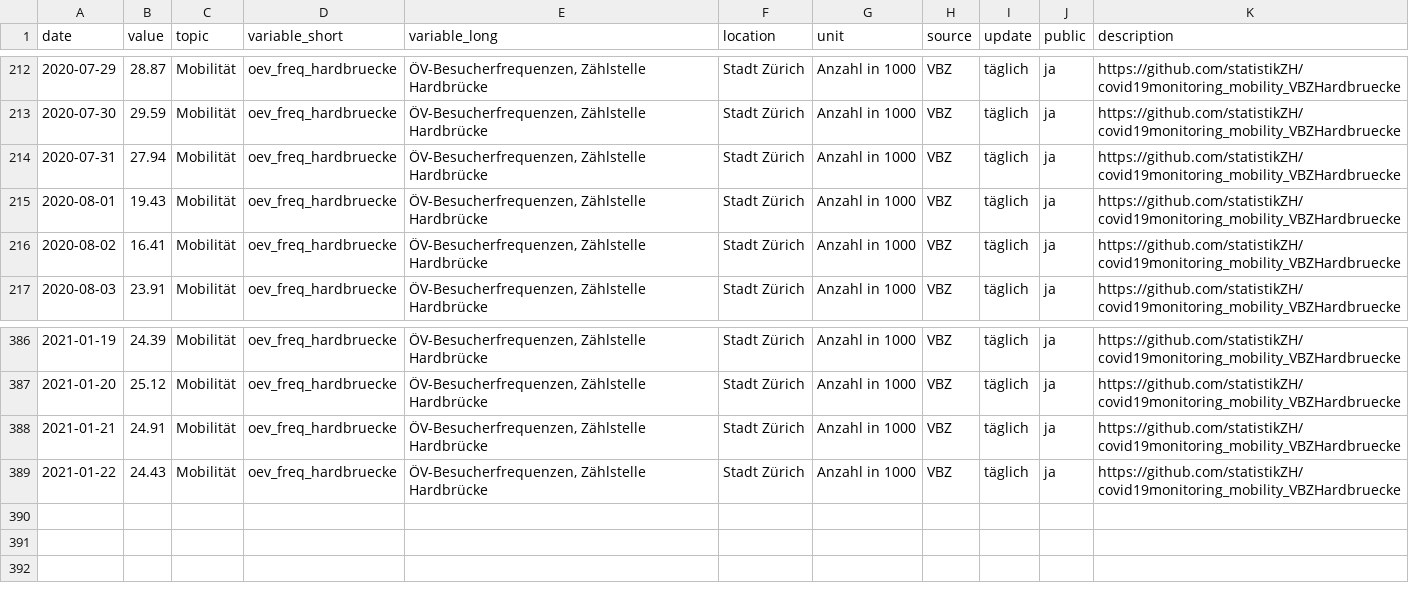
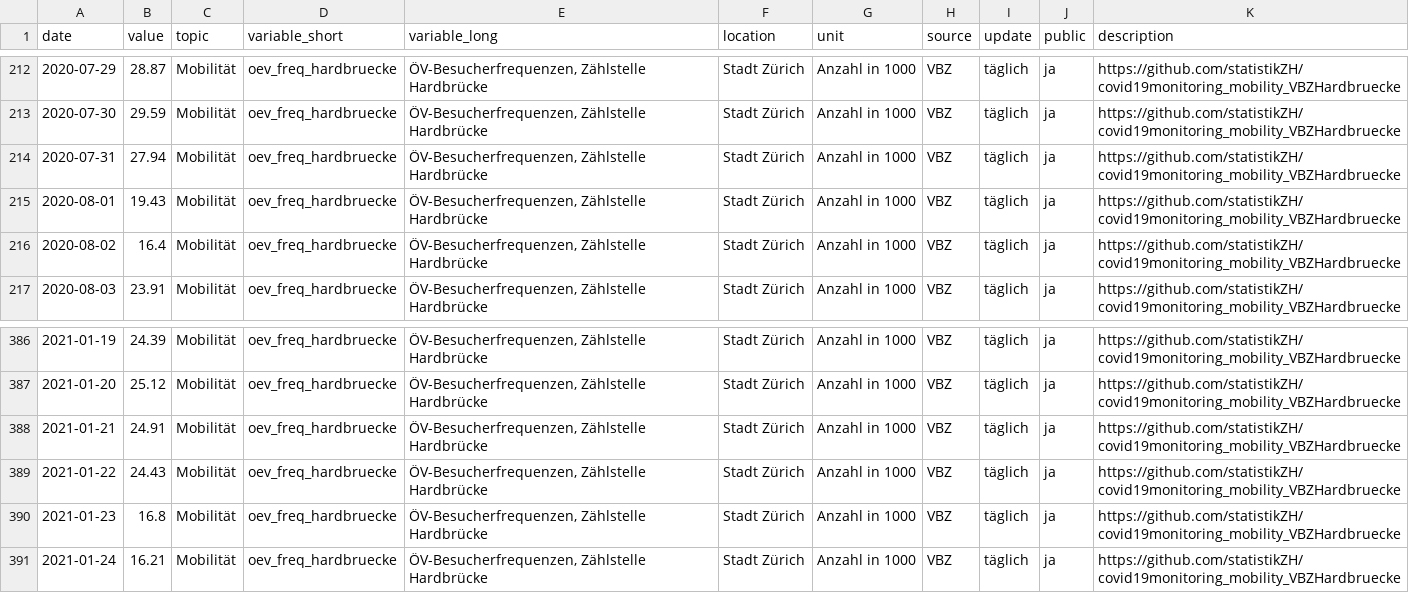
Before and after one commit to statistikZH/covid19monitoring_mobility_VBZHardbruecke, a CSV file: Mobility_VBZHardbruecke.csv, drawn as a sheet; only a part is shown, gaps mark what is left out.

Commit message:
25.1.

```diff
--- a/Mobility_VBZHardbruecke.csv
+++ b/Mobility_VBZHardbruecke.csv
@@ -215,3 +215,3 @@
 2020-08-01,19.43,"Mobilität","oev_freq_hardbruecke","ÖV-Besucherfrequenzen, Zählstelle Hardbrücke","Stadt Zürich","Anzahl in 1000","VBZ","täglich","ja","https://github.com/statistikZH/covid19monitoring_mobility_VBZHardbruecke"
-2020-08-02,16.41,"Mobilität","oev_freq_hardbruecke","ÖV-Besucherfrequenzen, Zählstelle Hardbrücke","Stadt Zürich","Anzahl in 1000","VBZ","täglich","ja","https://github.com/statistikZH/covid19monitoring_mobility_VBZHardbruecke"
+2020-08-02,16.4,"Mobilität","oev_freq_hardbruecke","ÖV-Besucherfrequenzen, Zählstelle Hardbrücke","Stadt Zürich","Anzahl in 1000","VBZ","täglich","ja","https://github.com/statistikZH/covid19monitoring_mobility_VBZHardbruecke"
 2020-08-03,23.91,"Mobilität","oev_freq_hardbruecke","ÖV-Besucherfrequenzen, Zählstelle Hardbrücke","Stadt Zürich","Anzahl in 1000","VBZ","täglich","ja","https://github.com/statistikZH/covid19monitoring_mobility_VBZHardbruecke"
@@ -389 +389,3 @@
 2021-01-22,24.43,"Mobilität","oev_freq_hardbruecke","ÖV-Besucherfrequenzen, Zählstelle Hardbrücke","Stadt Zürich","Anzahl in 1000","VBZ","täglich","ja","https://github.com/statistikZH/covid19monitoring_mobility_VBZHardbruecke"
+2021-01-23,16.8,"Mobilität","oev_freq_hardbruecke","ÖV-Besucherfrequenzen, Zählstelle Hardbrücke","Stadt Zürich","Anzahl in 1000","VBZ","täglich","ja","https://github.com/statistikZH/covid19monitoring_mobility_VBZHardbruecke"
+2021-01-24,16.21,"Mobilität","oev_freq_hardbruecke","ÖV-Besucherfrequenzen, Zählstelle Hardbrücke","Stadt Zürich","Anzahl in 1000","VBZ","täglich","ja","https://github.com/statistikZH/covid19monitoring_mobility_VBZHardbruecke"
```
